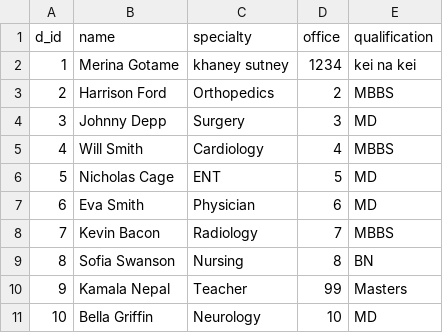
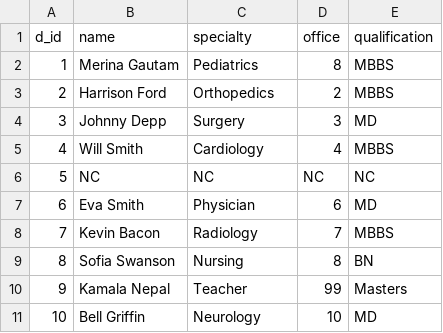
Before and after one commit to sidhu1397/csci610, a CSV file: doctors.csv, drawn as a sheet.

```diff
--- a/doctors.csv
+++ b/doctors.csv
@@ -1,3 +1,3 @@
 d_id,name,specialty,office,qualification
-1,Merina Gotame,khaney sutney,1234,kei na kei
+1,Merina Gautam,Pediatrics,8,MBBS
 2,Harrison Ford,Orthopedics,2,MBBS
@@ -5,3 +5,3 @@ d_id,name,specialty,office,qualification
 4,Will Smith,Cardiology,4,MBBS
-5,Nicholas Cage,ENT,5,MD
+5,NC,NC,NC,NC
 6,Eva Smith,Physician,6,MD
@@ -10,2 +10,2 @@ d_id,name,specialty,office,qualification
 9,Kamala Nepal,Teacher,99,Masters
-10,Bella Griffin,Neurology,10,MD
+10,Bell Griffin,Neurology,10,MD
```
Also changed, not shown: 11 other files.
